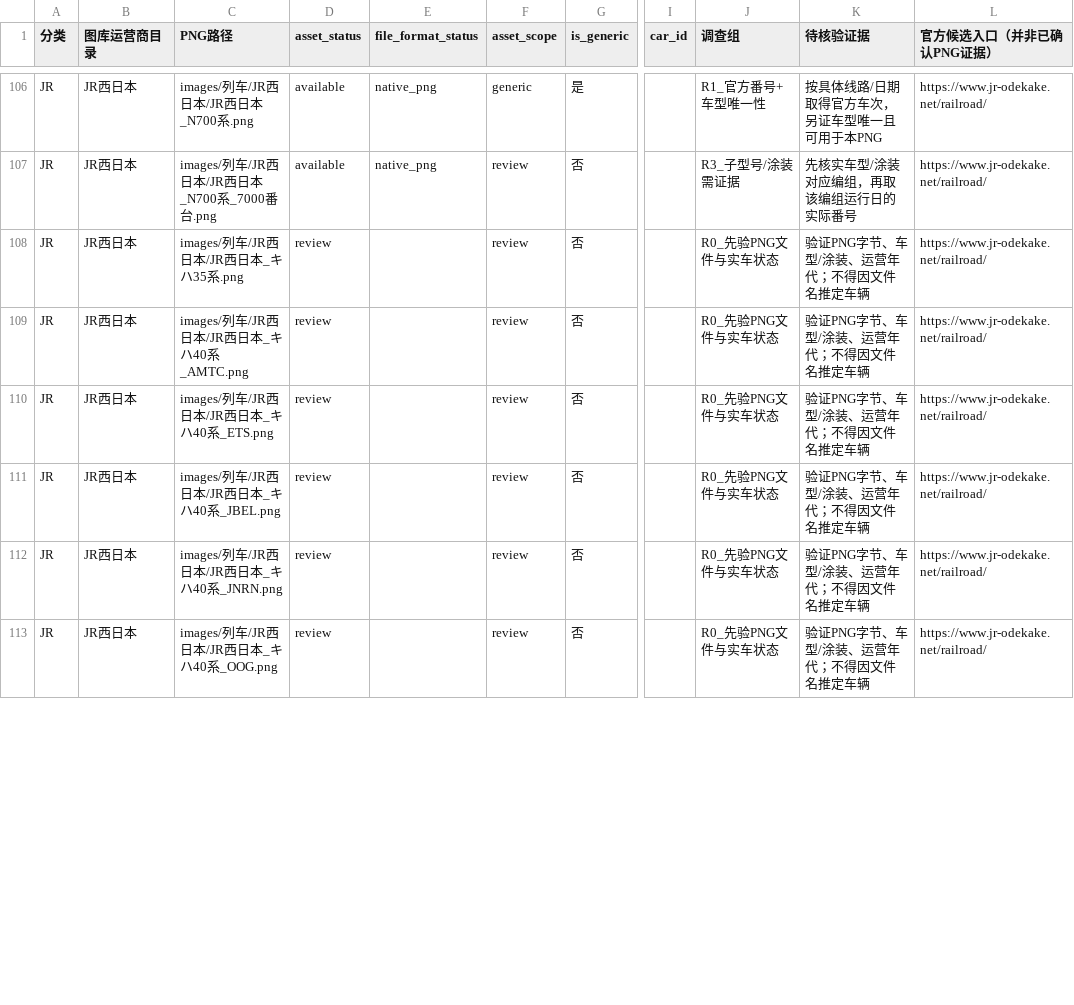
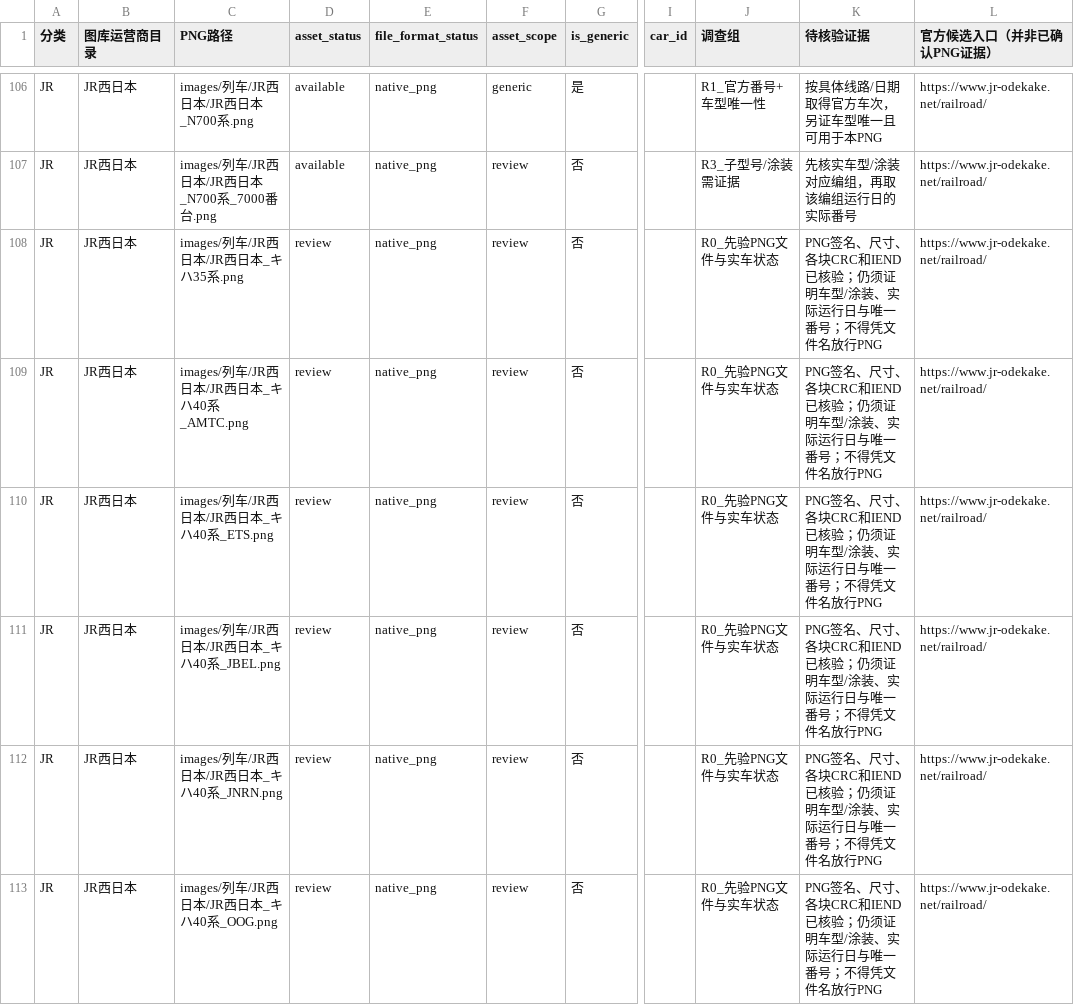
Before and after one commit to biubiu52011/pixel-tetsudo, a CSV file: data/audits/png-unmapped-source-triage-20261118.csv, drawn as a sheet; only a part is shown, gaps mark what is left out; the diff covers the shown part only; the diff names each change by its address in the sheet, - before the commit and + after, or states it on an @@ line.

Commit message:
JR-08: mark 12 review-only JR-West PNGs native after complete byte and CRC audit

```diff
--- a/data/audits/png-unmapped-source-triage-20261118.csv
+++ b/data/audits/png-unmapped-source-triage-20261118.csv
-E108:E113 (file_format_status): (empty)
+E108:E113 (file_format_status): native_png
-K108:K113 (待核验证据): 验证PNG字节、车型/涂装、运营年代；不得因文件名推定车辆
+K108:K113 (待核验证据): PNG签名、尺寸、各块CRC和IEND已核验；仍须证明车型/涂装、实际运行日与唯一番号；不得凭文件名放行PNG
```
Also changed, not shown: 12 edited cells elsewhere in this file.
